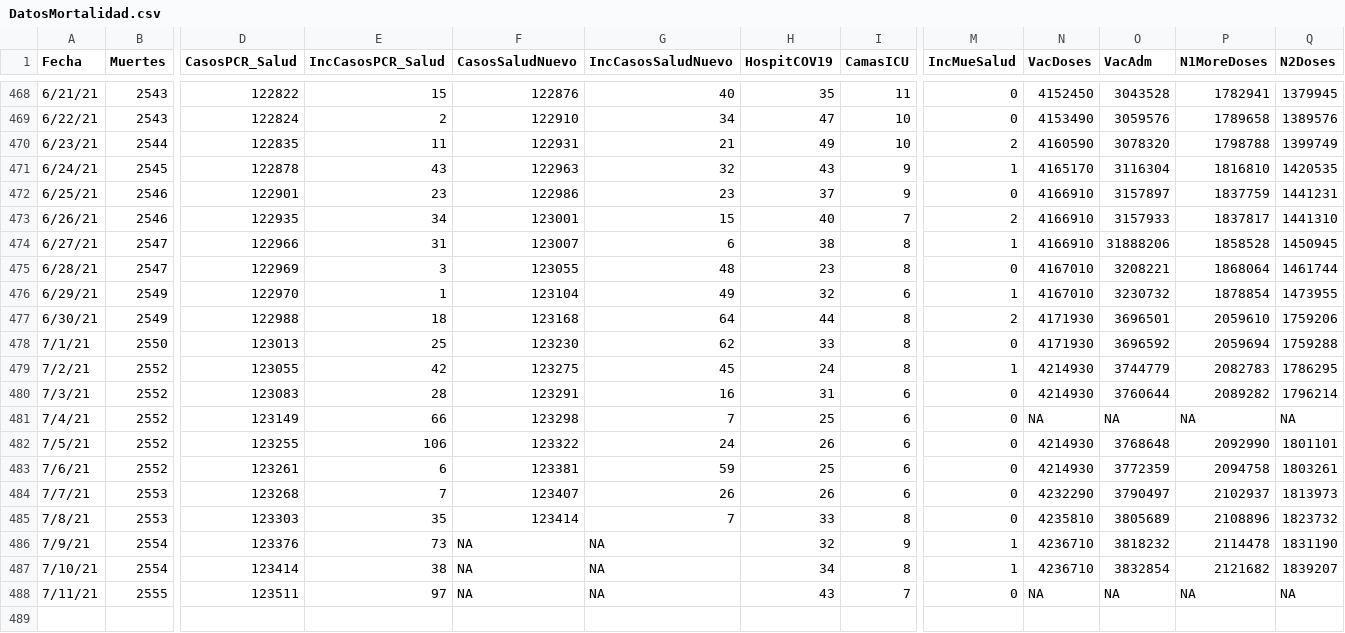
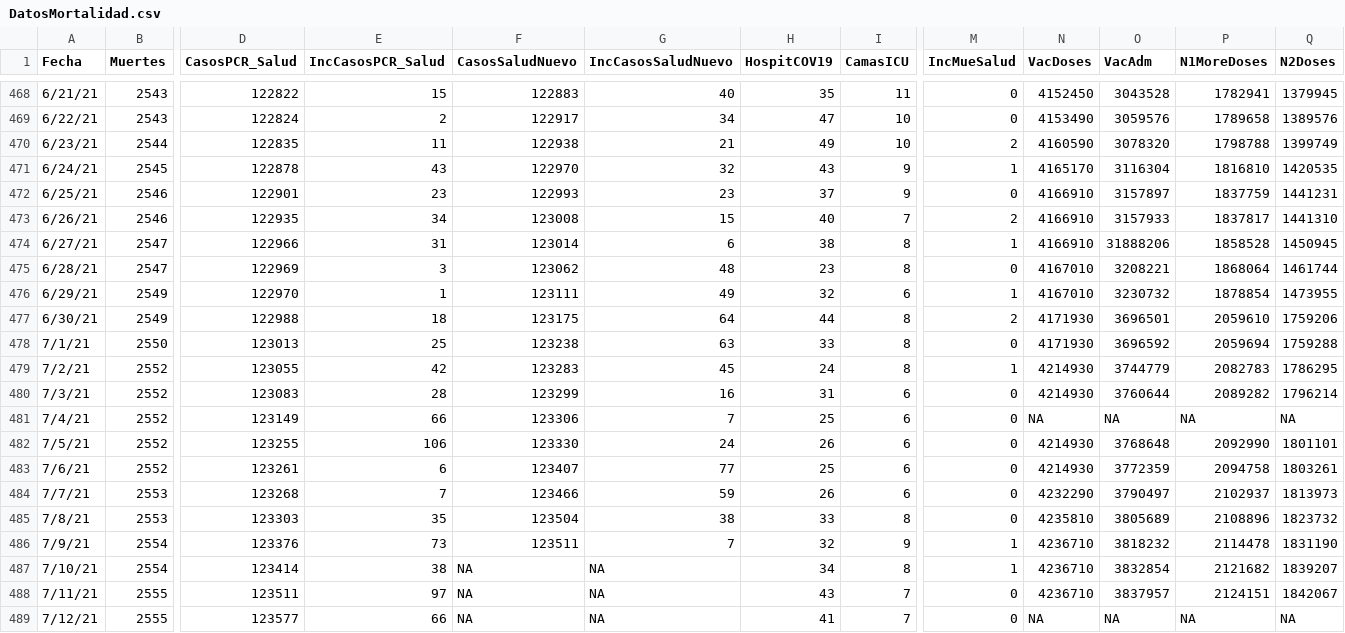
Before and after one commit to rafalab/pr-covid, a CSV file: dashboard/data/DatosMortalidad.csv, drawn as a sheet; only a part is shown, gaps mark what is left out; rows hold the shown columns only; the diff covers the shown part only; the diff names each change by its address in the sheet, - before the commit and + after, or states it on an @@ line.

```diff
--- a/dashboard/data/DatosMortalidad.csv
+++ b/dashboard/data/DatosMortalidad.csv
-F468 (CasosSaludNuevo): 122876
+F468 (CasosSaludNuevo): 122883
-F469 (CasosSaludNuevo): 122910
+F469 (CasosSaludNuevo): 122917
-F470 (CasosSaludNuevo): 122931
+F470 (CasosSaludNuevo): 122938
-F471 (CasosSaludNuevo): 122963
+F471 (CasosSaludNuevo): 122970
-F472 (CasosSaludNuevo): 122986
+F472 (CasosSaludNuevo): 122993
-F473 (CasosSaludNuevo): 123001
+F473 (CasosSaludNuevo): 123008
-F474 (CasosSaludNuevo): 123007
+F474 (CasosSaludNuevo): 123014
-F475 (CasosSaludNuevo): 123055
+F475 (CasosSaludNuevo): 123062
-F476 (CasosSaludNuevo): 123104
+F476 (CasosSaludNuevo): 123111
-F477 (CasosSaludNuevo): 123168
+F477 (CasosSaludNuevo): 123175
-F478 (CasosSaludNuevo): 123230
+F478 (CasosSaludNuevo): 123238
-G478 (IncCasosSaludNuevo): 62
+G478 (IncCasosSaludNuevo): 63
-F479 (CasosSaludNuevo): 123275
+F479 (CasosSaludNuevo): 123283
-F480 (CasosSaludNuevo): 123291
+F480 (CasosSaludNuevo): 123299
-F481 (CasosSaludNuevo): 123298
+F481 (CasosSaludNuevo): 123306
-F482 (CasosSaludNuevo): 123322
+F482 (CasosSaludNuevo): 123330
-F483 (CasosSaludNuevo): 123381
+F483 (CasosSaludNuevo): 123407
-G483 (IncCasosSaludNuevo): 59
+G483 (IncCasosSaludNuevo): 77
-F484 (CasosSaludNuevo): 123407
+F484 (CasosSaludNuevo): 123466
-G484 (IncCasosSaludNuevo): 26
+G484 (IncCasosSaludNuevo): 59
-F485 (CasosSaludNuevo): 123414
+F485 (CasosSaludNuevo): 123504
-G485 (IncCasosSaludNuevo): 7
+G485 (IncCasosSaludNuevo): 38
-F486 (CasosSaludNuevo): NA
+F486 (CasosSaludNuevo): 123511
-G486 (IncCasosSaludNuevo): NA
+G486 (IncCasosSaludNuevo): 7
-N488 (VacDoses): NA
+N488 (VacDoses): 4236710
-O488 (VacAdm): NA
+O488 (VacAdm): 3837957
-P488 (N1MoreDoses): NA
+P488 (N1MoreDoses): 2124151
-Q488 (N2Doses): NA
+Q488 (N2Doses): 1842067
+row 489: 7/12/21 | 2555 | 123577 | 66 | NA | NA | 41 | 7 | 0 | NA | NA | NA | NA
```
Also changed, not shown: 58 edited cells elsewhere in this file.
